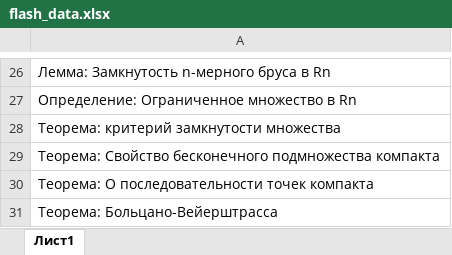
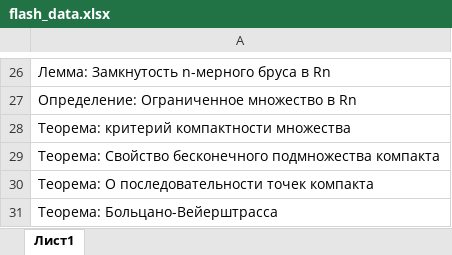
Before and after one commit to Claptar/Uni_help_bot, an Excel workbook: flash_cards/math/1/flash_data.xlsx, sheet Лист1, drawn as a sheet; only a part is shown, gaps mark what is left out; values as stored, in another font and other column widths than the file's, no borders; the diff names each change by its address in the sheet, - before the commit and + after, or states it on an @@ line.

Commit message:
bot.py -- Изменил формулировку теоремы 28

```diff
--- a/flash_cards/math/1/flash_data.xlsx (sheet Лист1)
+++ b/flash_cards/math/1/flash_data.xlsx (sheet Лист1)
-A28: Теорема: критерий замкнутости множества
+A28: Теорема: критерий компактности множества
```
